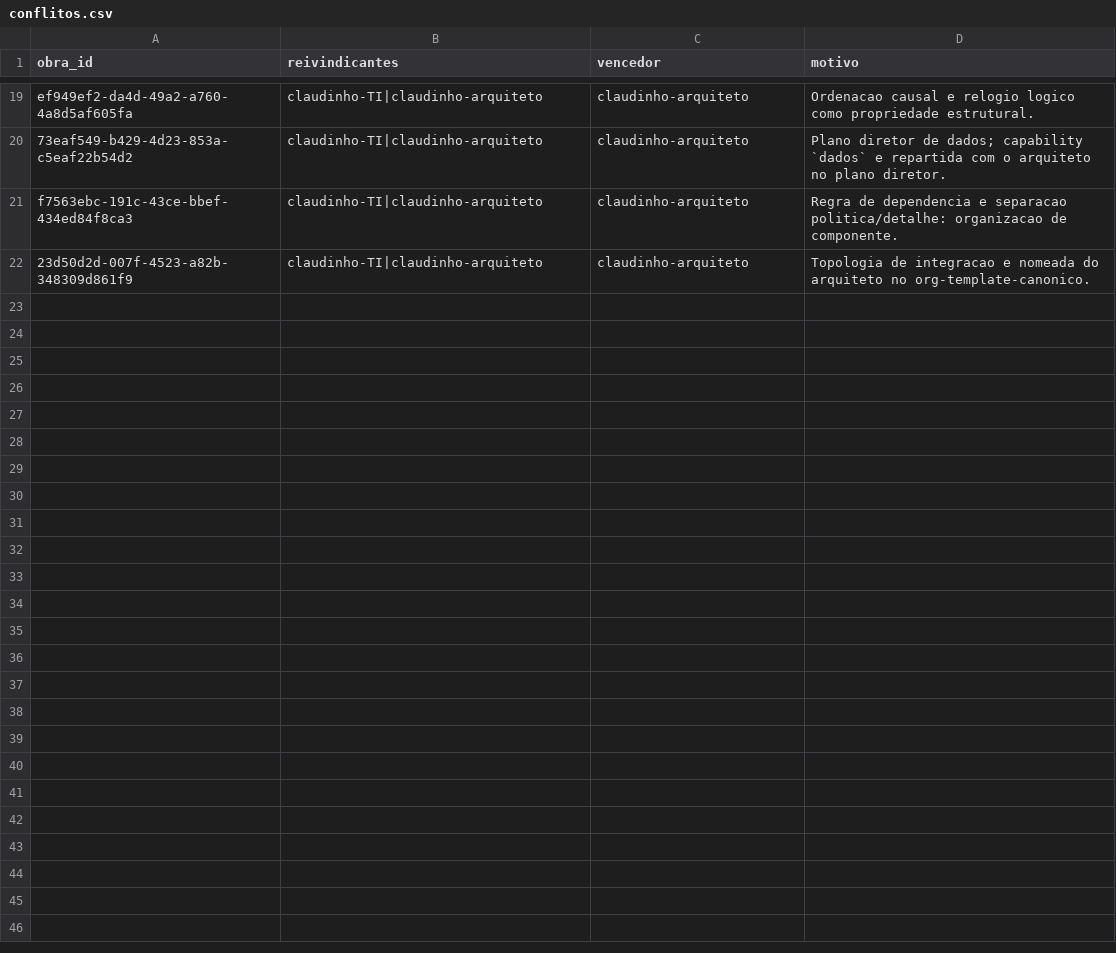
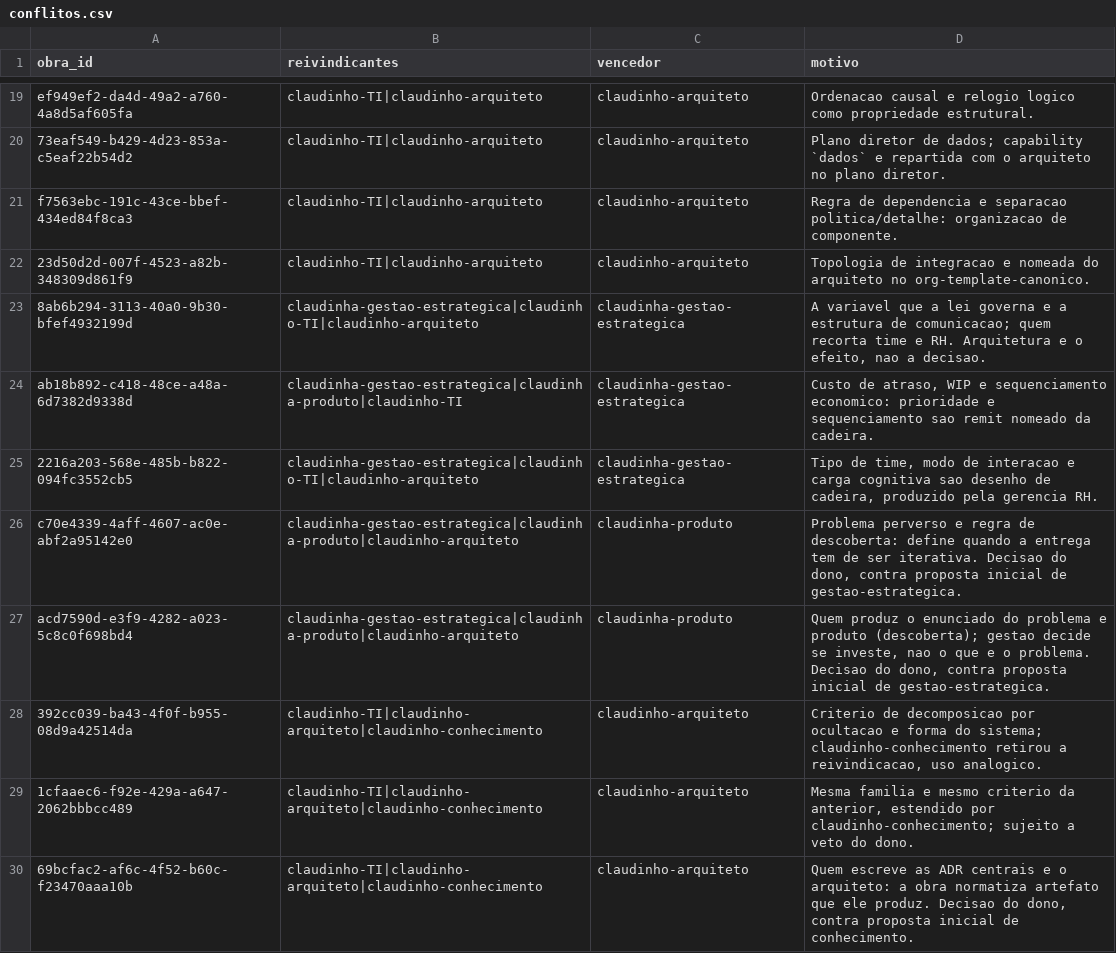
Before and after one commit to plcarvalho301/platafirma-harness, a CSV file: distribuicao/rodada-1/conflitos.csv, drawn as a sheet; only a part is shown, gaps mark what is left out.

Commit message:
rodada-1: arbitragem do bloco de tres vias (8 obras)

```diff
--- a/distribuicao/rodada-1/conflitos.csv
+++ b/distribuicao/rodada-1/conflitos.csv
@@ -22 +22,9 @@ f7563ebc-191c-43ce-bbef-434ed84f8ca3,claudinho-TI|claudinho-arquiteto,claudinho-
 23d50d2d-007f-4523-a82b-348309d861f9,claudinho-TI|claudinho-arquiteto,claudinho-arquiteto,Topologia de integracao e nomeada do arquiteto no org-template-canonico.
+8ab6b294-3113-40a0-9b30-bfef4932199d,claudinha-gestao-estrategica|claudinho-TI|claudinho-arquiteto,claudinha-gestao-estrategica,"A variavel que a lei governa e a estrutura de comunicacao; quem recorta time e RH. Arquitetura e o efeito, nao a decisao."
+ab18b892-c418-48ce-a48a-6d7382d9338d,claudinha-gestao-estrategica|claudinha-produto|claudinho-TI,claudinha-gestao-estrategica,"Custo de atraso, WIP e sequenciamento economico: prioridade e sequenciamento sao remit nomeado da cadeira."
+2216a203-568e-485b-b822-094fc3552cb5,claudinha-gestao-estrategica|claudinho-TI|claudinho-arquiteto,claudinha-gestao-estrategica,"Tipo de time, modo de interacao e carga cognitiva sao desenho de cadeira, produzido pela gerencia RH."
+c70e4339-4aff-4607-ac0e-abf2a95142e0,claudinha-gestao-estrategica|claudinha-produto|claudinho-arquiteto,claudinha-produto,"Problema perverso e regra de descoberta: define quando a entrega tem de ser iterativa. Decisao do dono, contra proposta inicial de gestao-estrategica."
+acd7590d-e3f9-4282-a023-5c8c0f698bd4,claudinha-gestao-estrategica|claudinha-produto|claudinho-arquiteto,claudinha-produto,"Quem produz o enunciado do problema e produto (descoberta); gestao decide se investe, nao o que e o problema. Decisao do dono, contra proposta inicial de gestao-estrategica."
+392cc039-ba43-4f0f-b955-08d9a42514da,claudinho-TI|claudinho-arquiteto|claudinho-conhecimento,claudinho-arquiteto,"Criterio de decomposicao por ocultacao e forma do sistema; claudinho-conhecimento retirou a reivindicacao, uso analogico."
+1cfaaec6-f92e-429a-a647-2062bbbcc489,claudinho-TI|claudinho-arquiteto|claudinho-conhecimento,claudinho-arquiteto,"Mesma familia e mesmo criterio da anterior, estendido por claudinho-conhecimento; sujeito a veto do dono."
+69bcfac2-af6c-4f52-b60c-f23470aaa10b,claudinho-TI|claudinho-arquiteto|claudinho-conhecimento,claudinho-arquiteto,"Quem escreve as ADR centrais e o arquiteto: a obra normatiza artefato que ele produz. Decisao do dono, contra proposta inicial de conhecimento."
```
